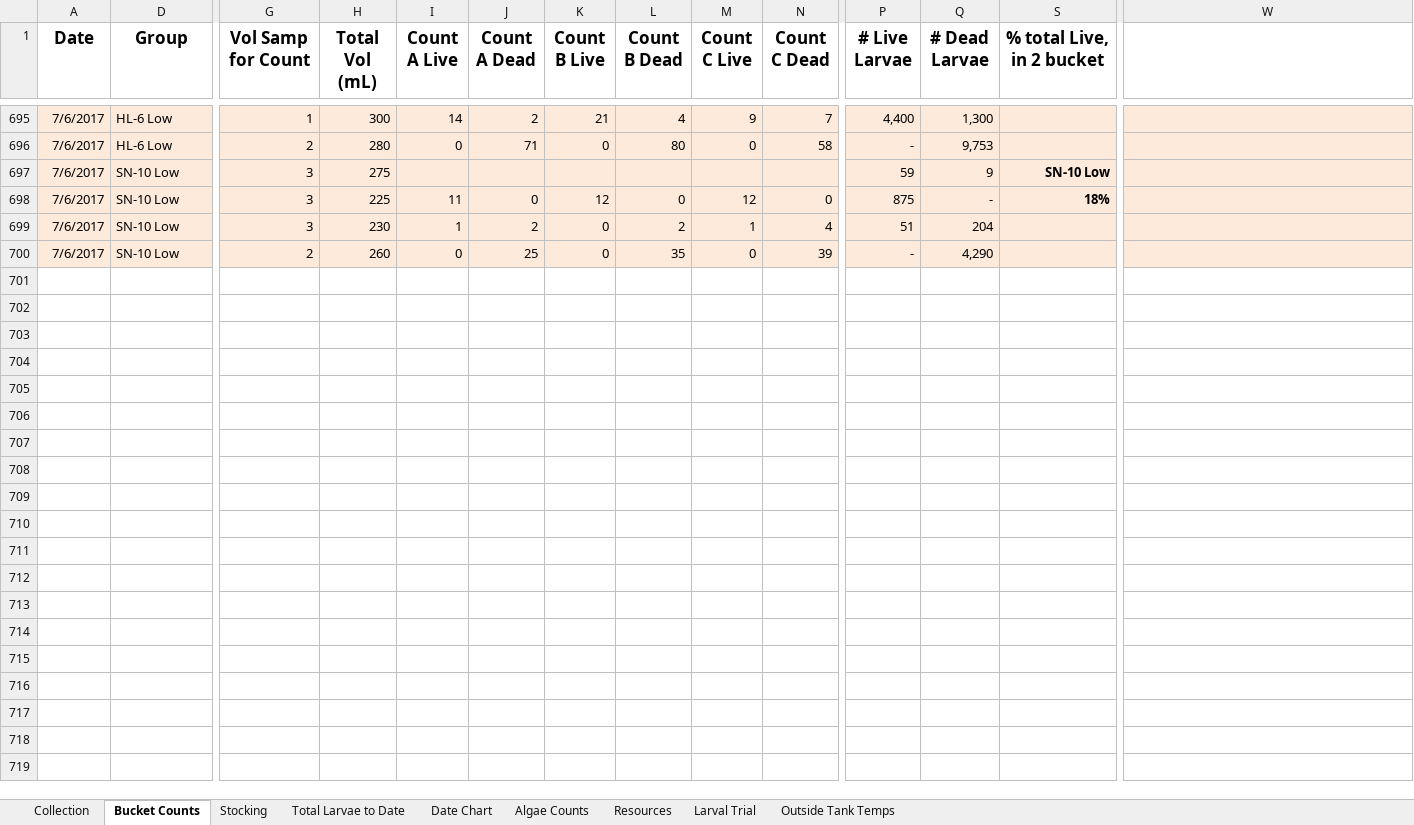
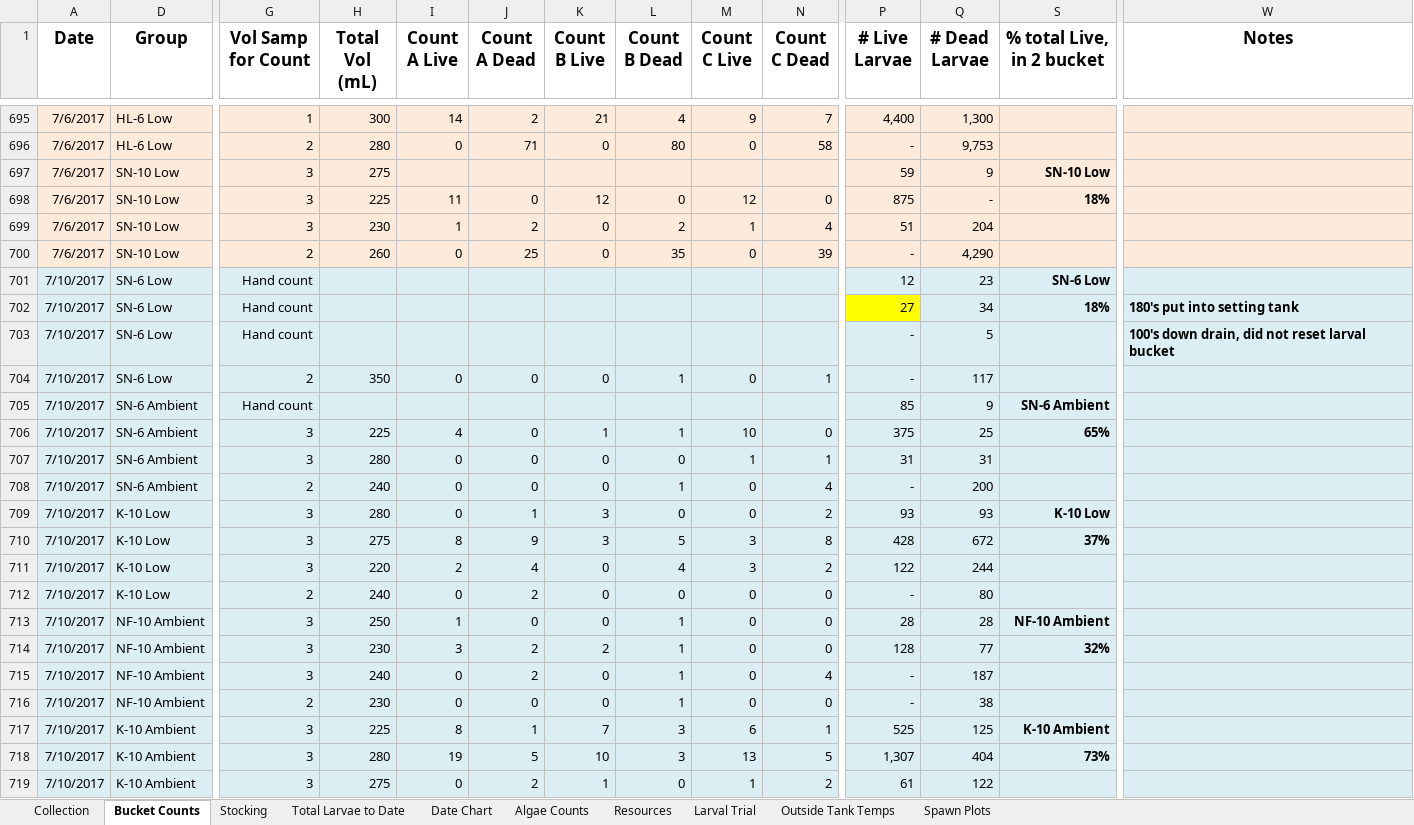
Before and after one commit to laurahspencer/O.lurida_Stress, an Excel workbook: Data/Larvae-Data.xlsx, sheet Bucket Counts, drawn as a sheet; only a part is shown, gaps mark what is left out; values as stored, in another font and other column widths than the file's, no borders; rows hold the shown columns only; the diff covers the shown part only; the diff names each change by its address in the sheet, - before the commit and + after, or states it on an @@ line.

Commit message:
added HOBO temp data from broodstock and updated larval spreadshseet

```diff
--- a/Data/Larvae-Data.xlsx (sheet Bucket Counts)
+++ b/Data/Larvae-Data.xlsx (sheet Bucket Counts)
+sheet tab: Spawn Plots
-W1: (empty)
+W1: Notes
+row 701: 7/10/2017 | SN-6 Low | Hand count |  |  |  |  |  |  |  | 12 | 23 | SN-6 Low
+row 702: 7/10/2017 | SN-6 Low | Hand count |  |  |  |  |  |  |  | 27 | 34 | 18% | 180's put into setting tank
+row 703: 7/10/2017 | SN-6 Low | Hand count |  |  |  |  |  |  |  | - | 5 |  | 100's down drain, did not reset larval bucket
+row 704: 7/10/2017 | SN-6 Low | 2 | 350 | 0 | 0 | 0 | 1 | 0 | 1 | - | 117
+row 705: 7/10/2017 | SN-6 Ambient | Hand count |  |  |  |  |  |  |  | 85 | 9 | SN-6 Ambient
+row 706: 7/10/2017 | SN-6 Ambient | 3 | 225 | 4 | 0 | 1 | 1 | 10 | 0 | 375 | 25 | 65%
+row 707: 7/10/2017 | SN-6 Ambient | 3 | 280 | 0 | 0 | 0 | 0 | 1 | 1 | 31 | 31
+row 708: 7/10/2017 | SN-6 Ambient | 2 | 240 | 0 | 0 | 0 | 1 | 0 | 4 | - | 200
+row 709: 7/10/2017 | K-10 Low | 3 | 280 | 0 | 1 | 3 | 0 | 0 | 2 | 93 | 93 | K-10 Low
+row 710: 7/10/2017 | K-10 Low | 3 | 275 | 8 | 9 | 3 | 5 | 3 | 8 | 428 | 672 | 37%
+row 711: 7/10/2017 | K-10 Low | 3 | 220 | 2 | 4 | 0 | 4 | 3 | 2 | 122 | 244
+row 712: 7/10/2017 | K-10 Low | 2 | 240 | 0 | 2 | 0 | 0 | 0 | 0 | - | 80
+row 713: 7/10/2017 | NF-10 Ambient | 3 | 250 | 1 | 0 | 0 | 1 | 0 | 0 | 28 | 28 | NF-10 Ambient
+row 714: 7/10/2017 | NF-10 Ambient | 3 | 230 | 3 | 2 | 2 | 1 | 0 | 0 | 128 | 77 | 32%
+row 715: 7/10/2017 | NF-10 Ambient | 3 | 240 | 0 | 2 | 0 | 1 | 0 | 4 | - | 187
+row 716: 7/10/2017 | NF-10 Ambient | 2 | 230 | 0 | 0 | 0 | 1 | 0 | 0 | - | 38
+row 717: 7/10/2017 | K-10 Ambient | 3 | 225 | 8 | 1 | 7 | 3 | 6 | 1 | 525 | 125 | K-10 Ambient
+row 718: 7/10/2017 | K-10 Ambient | 3 | 280 | 19 | 5 | 10 | 3 | 13 | 5 | 1,307 | 404 | 73%
+row 719: 7/10/2017 | K-10 Ambient | 3 | 275 | 0 | 2 | 1 | 0 | 1 | 2 | 61 | 122
```
Also changed, not shown: 101 added rows elsewhere in this sheet, sheet Date Chart, sheet Larval Trial, sheet Total Larvae to Date, sheet Resources, formulas that keep their value, hidden cells, charts or pictures, 18 other files.
